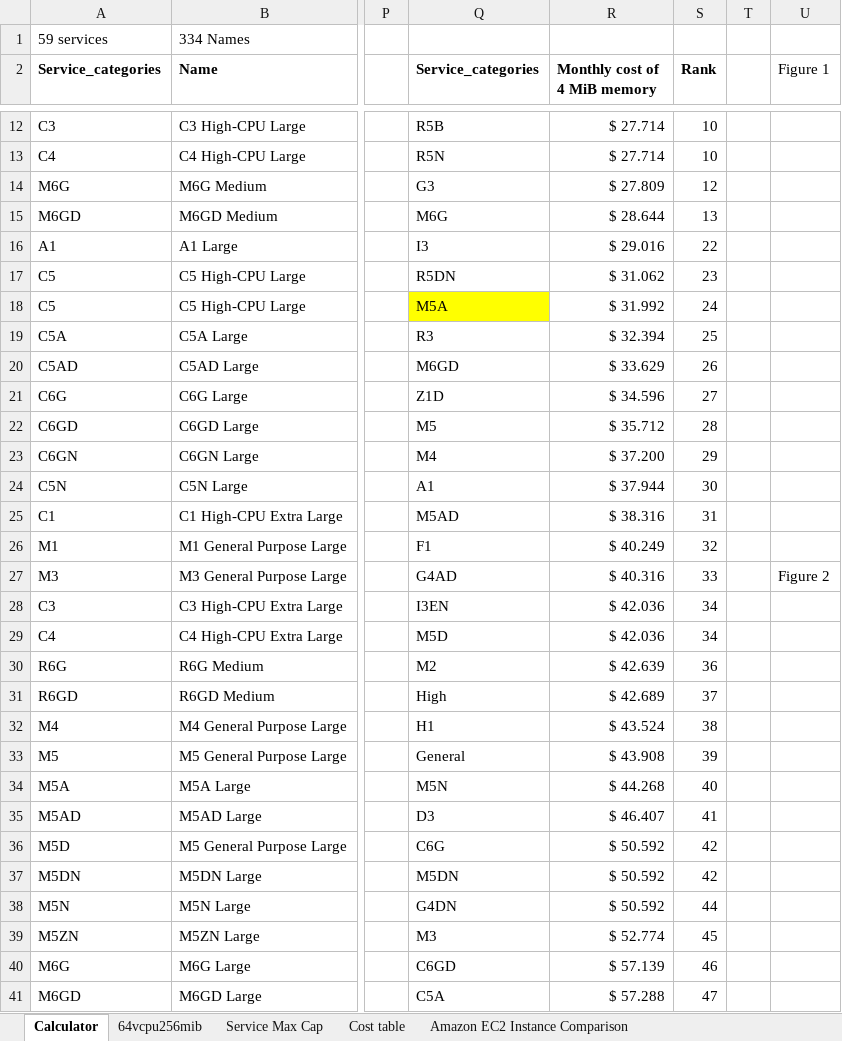
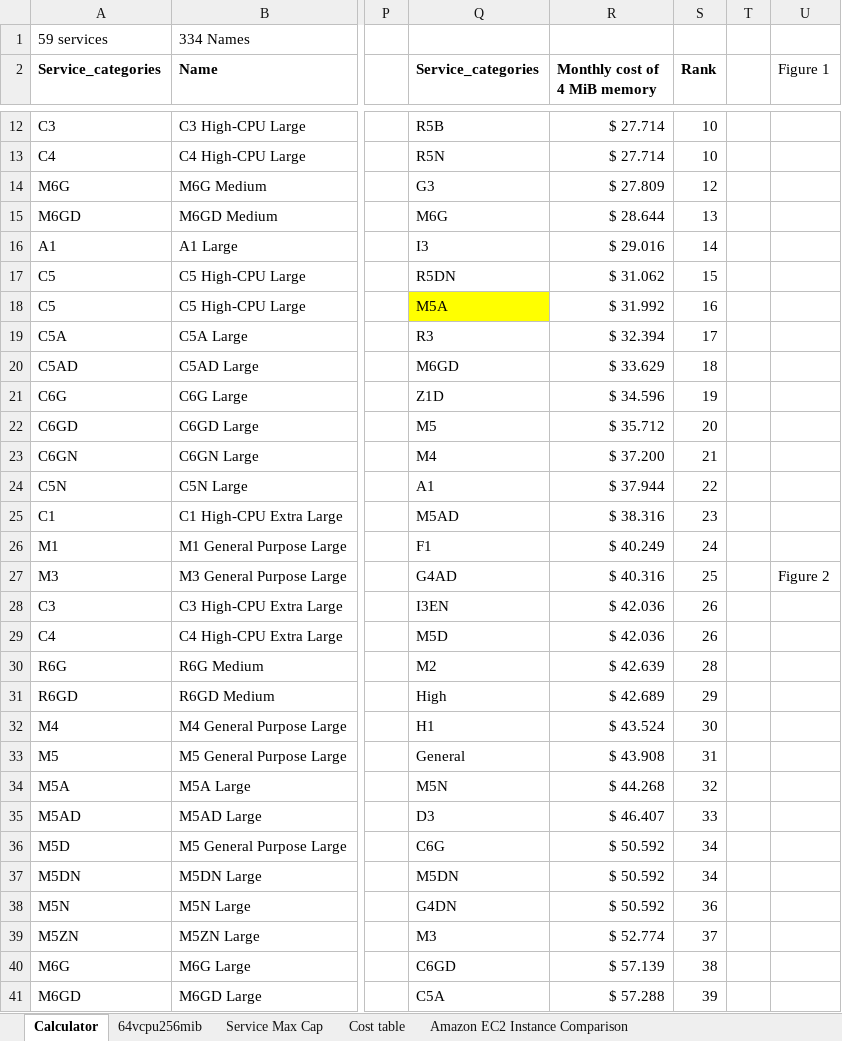
Before and after one commit to kisudsoe/personal_analysis, an Excel workbook: Amazon EC2 Instance Comparison.xlsx, sheet Calculator, drawn as a sheet; only a part is shown, gaps mark what is left out; values as stored, in another font and other column widths than the file's, no borders; charts and pictures and conditional formats not drawn; the diff covers the shown part only; the diff names each change by its address in the sheet, - before the commit and + after, or states it on an @@ line.

```diff
--- a/Amazon EC2 Instance Comparison.xlsx (sheet Calculator)
+++ b/Amazon EC2 Instance Comparison.xlsx (sheet Calculator)
-S16 (Rank): 22
+S16 (Rank): 14
-S17 (Rank): 23
+S17 (Rank): 15
-S18 (Rank): 24
+S18 (Rank): 16
-S19 (Rank): 25
+S19 (Rank): 17
-S20 (Rank): 26
+S20 (Rank): 18
-S21 (Rank): 27
+S21 (Rank): 19
-S22 (Rank): 28
+S22 (Rank): 20
-S23 (Rank): 29
+S23 (Rank): 21
-S24 (Rank): 30
+S24 (Rank): 22
-S25 (Rank): 31
+S25 (Rank): 23
-S26 (Rank): 32
+S26 (Rank): 24
-S27 (Rank): 33
+S27 (Rank): 25
-S28:S29 (Rank): 34
+S28:S29 (Rank): 26
-S30 (Rank): 36
+S30 (Rank): 28
-S31 (Rank): 37
+S31 (Rank): 29
-S32 (Rank): 38
+S32 (Rank): 30
-S33 (Rank): 39
+S33 (Rank): 31
-S34 (Rank): 40
+S34 (Rank): 32
-S35 (Rank): 41
+S35 (Rank): 33
-S36:S37 (Rank): 42
+S36:S37 (Rank): 34
-S38 (Rank): 44
+S38 (Rank): 36
-S39 (Rank): 45
+S39 (Rank): 37
-S40 (Rank): 46
+S40 (Rank): 38
-S41 (Rank): 47
+S41 (Rank): 39
```
Also changed, not shown: 20 edited cells elsewhere in this sheet, charts or pictures, 2 other files.
